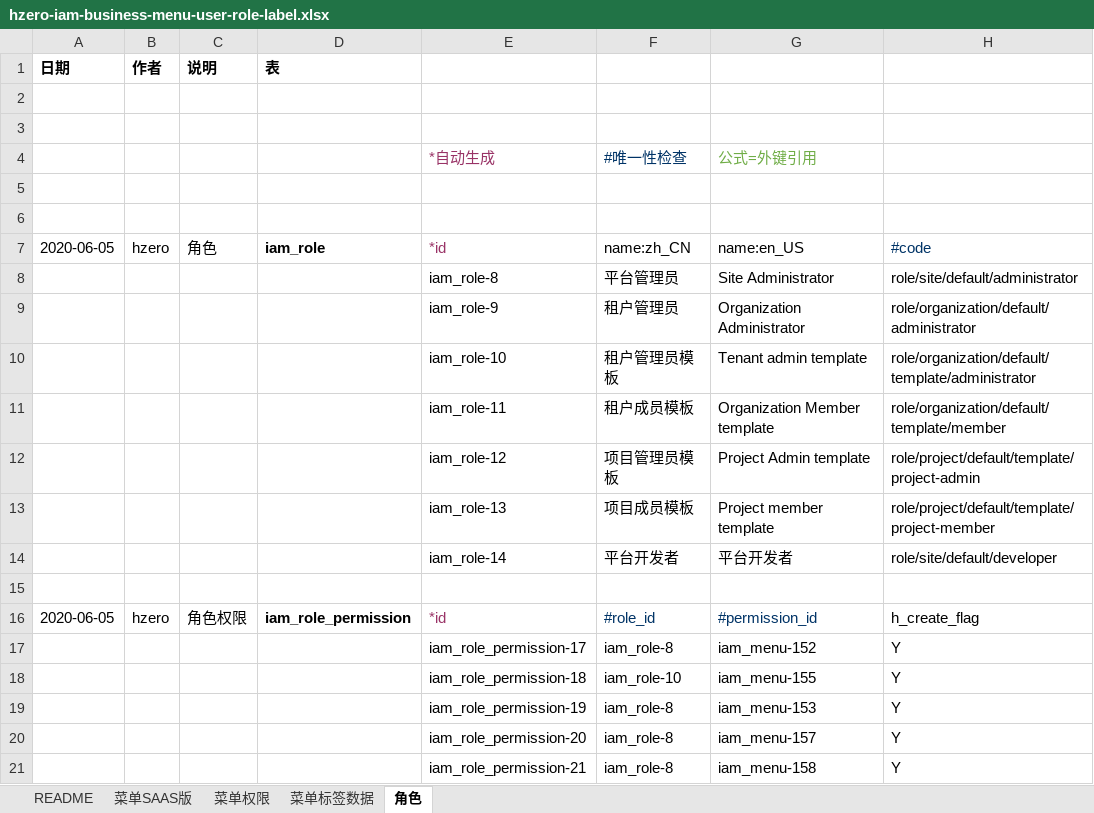
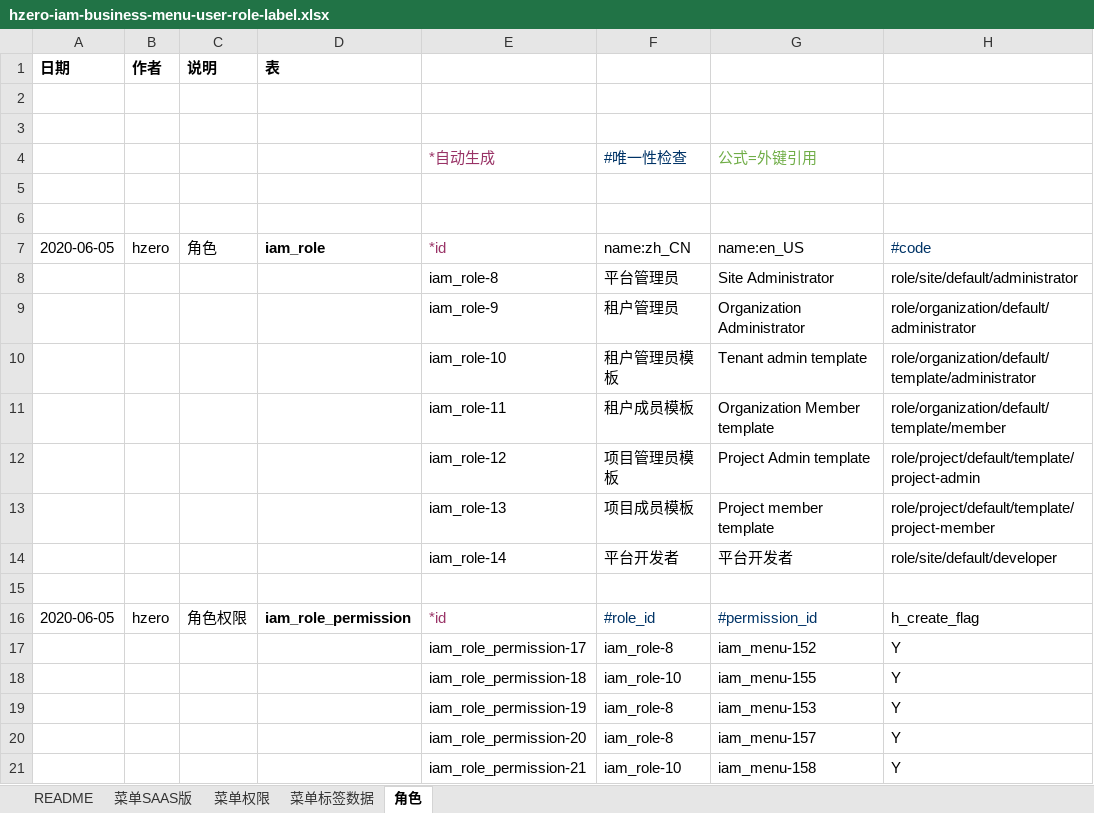
Before and after one commit to open-hand/devops-service-business-plugin, an Excel workbook: src/main/resources/script/db/init-data/devops_service/hzero_platform/hzero-iam-business-menu-user-role-label.xlsx, sheet 角色, drawn as a sheet; only a part is shown; values as stored, in another font and other column widths than the file's, no borders; the diff names each change by its address in the sheet, - before the commit and + after, or states it on an @@ line.

Commit message:
[FIX]-权限集

```diff
--- a/src/main/resources/script/db/init-data/devops_service/hzero_platform/hzero-iam-business-menu-user-role-label.xlsx (sheet 角色)
+++ b/src/main/resources/script/db/init-data/devops_service/hzero_platform/hzero-iam-business-menu-user-role-label.xlsx (sheet 角色)
-F21 (name:zh_CN): iam_role-8
+F21 (name:zh_CN): iam_role-10
```
